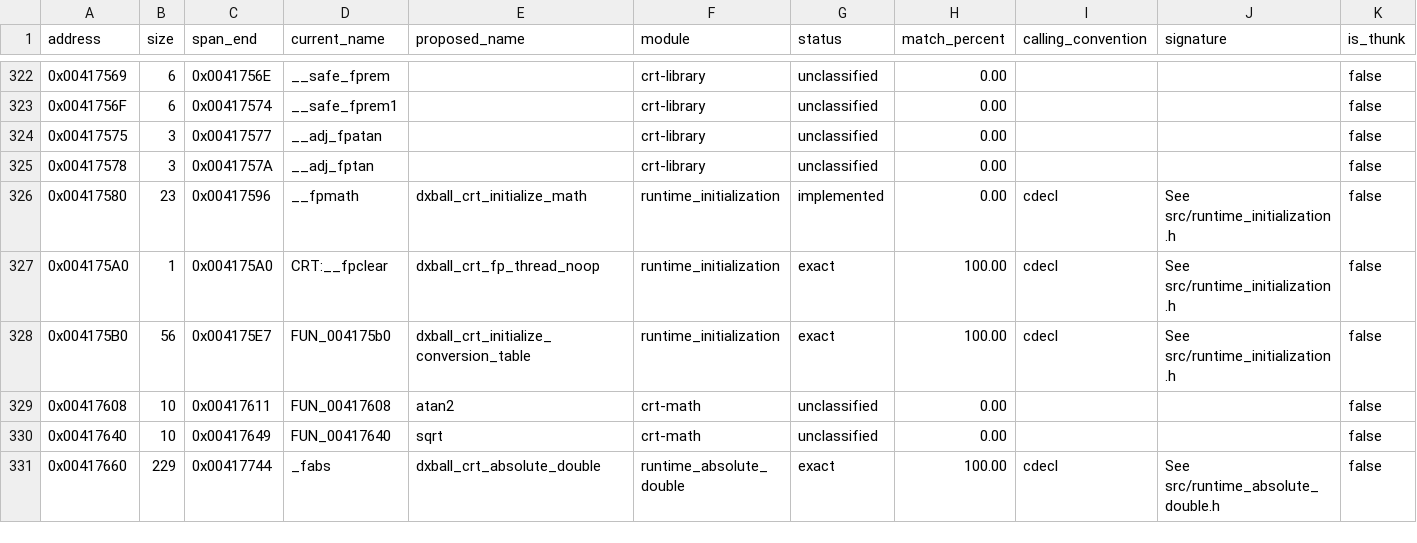
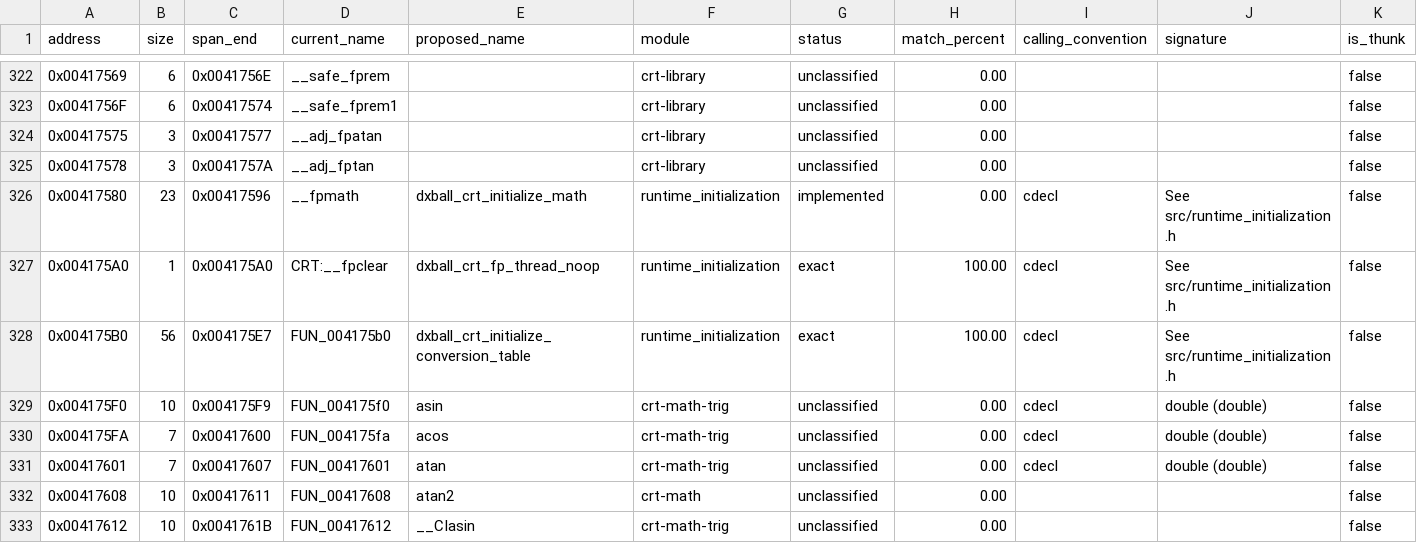
Before and after one commit to N0zoM1z0/dx-ball, a CSV file: config/functions.csv, drawn as a sheet; only a part is shown, gaps mark what is left out; the shorter side is filled out with more unchanged rows; rows hold the shown columns only; the diff covers the shown part only; the diff names each change by its address in the sheet, - before the commit and + after, or states it on an @@ line.

Commit message:
gpt-6.1-sol: inventory omitted CRT entries and dependency scope
Add eight omitted external COFF function definitions from the approved inverse-trig and sqrt members. Three scalar entries have a complete24-byte/four-binding provenance proof; five intrinsic origins remain unknown. Recover five existing physical-helper identities. Inventory becomes553 with475 source/380 exact/95 complete candidates unchanged.

Audit all78 no-source entries: three platform import thunks and75 region associations with16 approved members. Distinguish59 complete comparison receipts from19 carrier associations, retaining all13 unknown no-source origins and the other source-present unknown. Reuse current provenance/data/REA evidence; no library rescan, new provider query or game run.

Reject one shared constant-pointer view after a core-only compiler pilot: game-frame grows1691 to1705 through ten unbound alias-cell references; nine exact companions retain4659 bytes. Preserve canonical source, objects, current image and comparison/acceptance reports. Refresh the900px progress SVG and archive5.4 MiB after full-byte verification.

```diff
--- a/config/functions.csv
+++ b/config/functions.csv
+row 329: 0x004175F0 | 10 | 0x004175F9 | FUN_004175f0 | asin | crt-math-trig | unclassified | 0.00 | cdecl | double (double) | false
+row 330: 0x004175FA | 7 | 0x00417600 | FUN_004175fa | acos | crt-math-trig | unclassified | 0.00 | cdecl | double (double) | false
+row 331: 0x00417601 | 7 | 0x00417607 | FUN_00417601 | atan | crt-math-trig | unclassified | 0.00 | cdecl | double (double) | false
+row 333: 0x00417612 | 10 | 0x0041761B | FUN_00417612 | __CIasin | crt-math-trig | unclassified | 0.00 |  |  | false
```
Also changed, not shown: 4 added rows and 15 edited cells elsewhere in this file, config/function-origins.csv, 6 other files.
